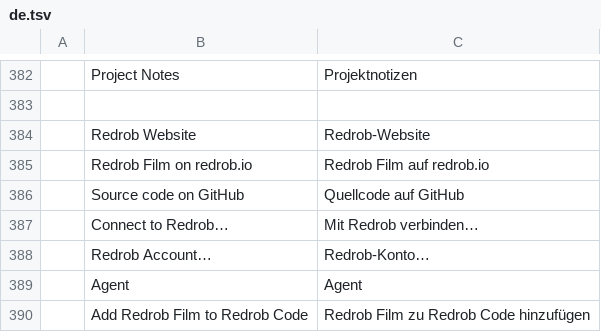
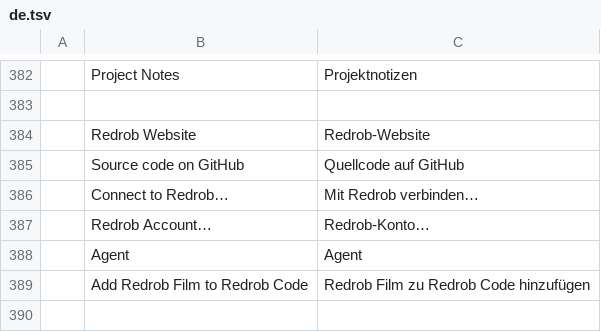
Before and after one commit to redrob-labs/redrob-cut, a TSV file: crates/ui-egui/src/i18n/de.tsv, drawn as a sheet; only a part is shown, gaps mark what is left out.

```diff
--- a/crates/ui-egui/src/i18n/de.tsv
+++ b/crates/ui-egui/src/i18n/de.tsv
@@ -384,3 +384,2 @@
 	Redrob Website	Redrob-Website
-	Redrob Film on redrob.io	Redrob Film auf redrob.io
 	Source code on GitHub	Quellcode auf GitHub
```
Also changed, not shown: crates/ui-egui/src/i18n/fr.tsv, crates/ui-egui/src/i18n/ja.tsv, 5 other files.
